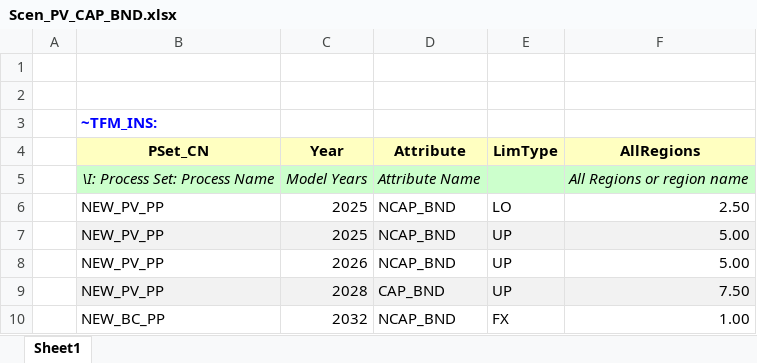
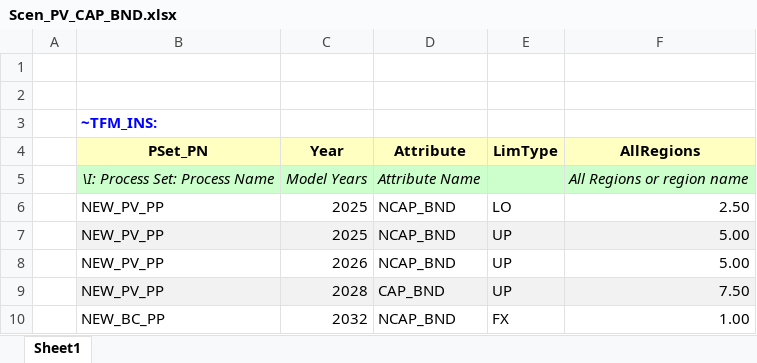
Before and after one commit to JuliaDluzewska02/IERP2, an Excel workbook: SuppXLS/Scen_PV_CAP_BND.xlsx, sheet Sheet1, drawn as a sheet; values as stored, in another font and other column widths than the file's, no borders; the diff names each change by its address in the sheet, - before the commit and + after, or states it on an @@ line.

Commit message:
Add files via upload

```diff
--- a/SuppXLS/Scen_PV_CAP_BND.xlsx (sheet Sheet1)
+++ b/SuppXLS/Scen_PV_CAP_BND.xlsx (sheet Sheet1)
-B4: PSet_CN
+B4: PSet_PN
```
